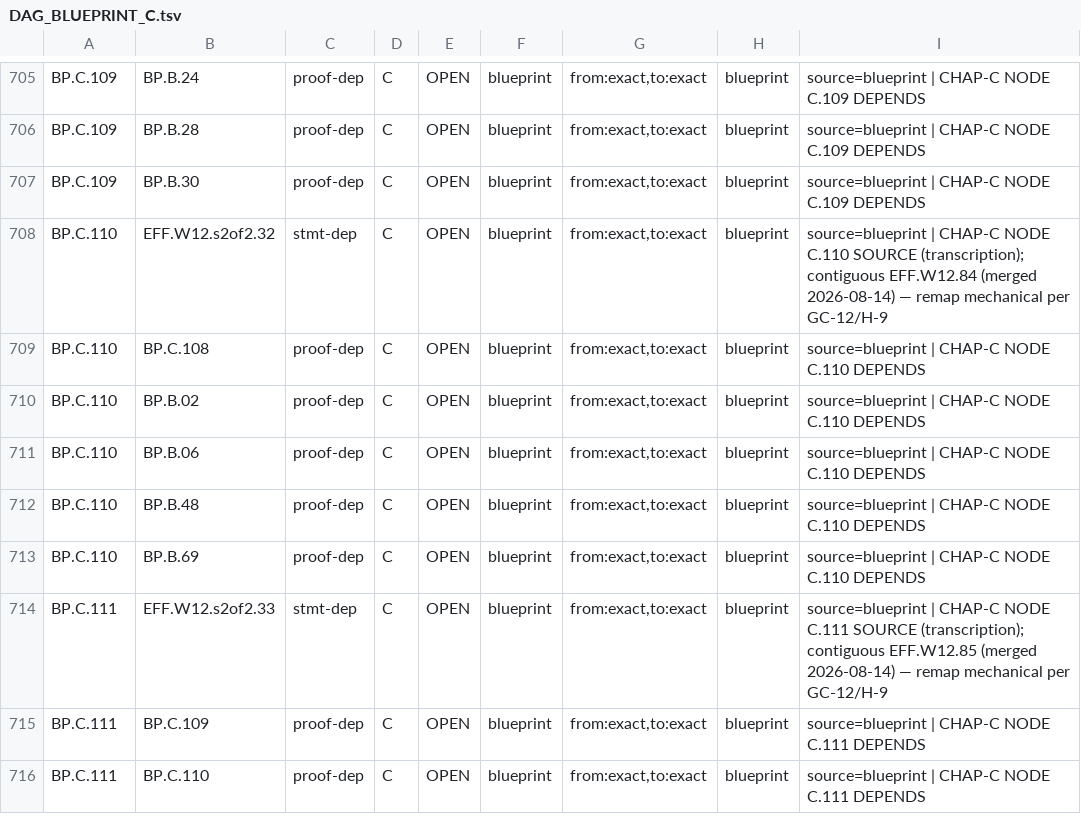
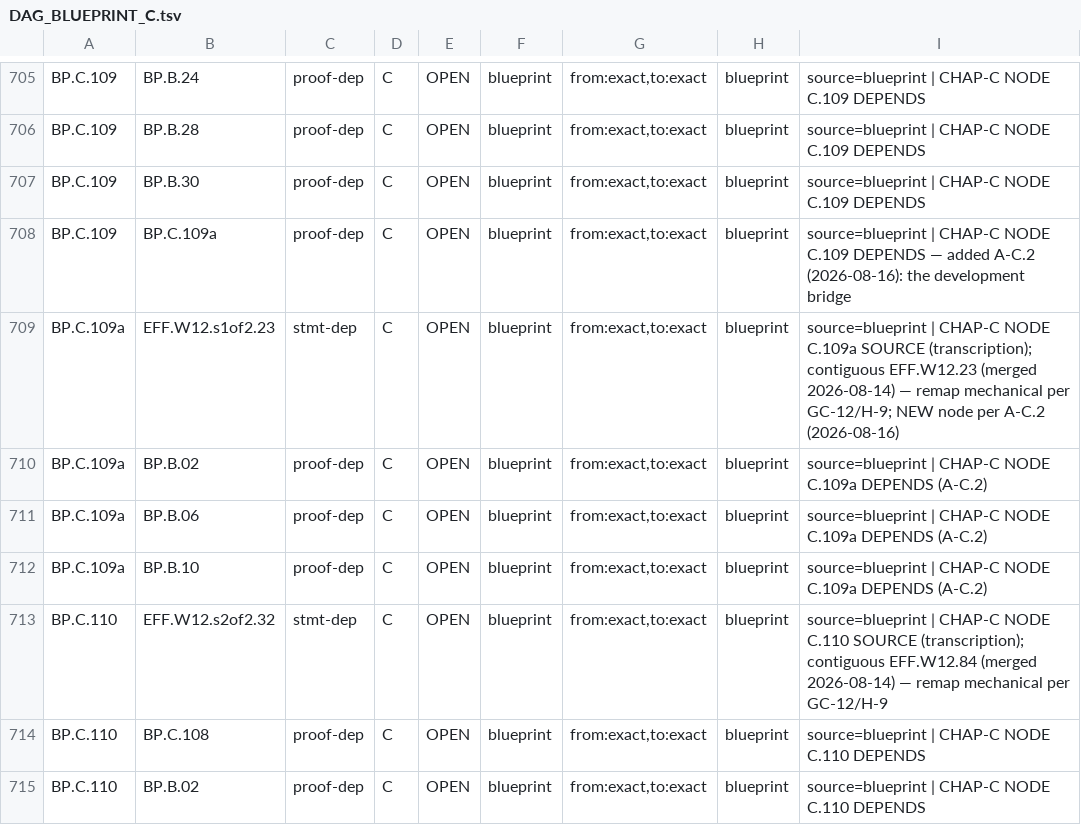
Before and after one commit to asving/p-adic-splitting-densities, a TSV file: spec/DAG_BLUEPRINT_C.tsv, drawn as a sheet; only a part is shown, gaps mark what is left out; the shorter side is filled out with more unchanged rows.

```diff
--- a/spec/DAG_BLUEPRINT_C.tsv
+++ b/spec/DAG_BLUEPRINT_C.tsv
@@ -707,2 +707,7 @@ BP.C.109	BP.B.28	proof-dep	C	OPEN	blueprint	from:exact,to:exact	blueprint	source
 BP.C.109	BP.B.30	proof-dep	C	OPEN	blueprint	from:exact,to:exact	blueprint	source=blueprint | CHAP-C NODE C.109 DEPENDS
+BP.C.109	BP.C.109a	proof-dep	C	OPEN	blueprint	from:exact,to:exact	blueprint	source=blueprint | CHAP-C NODE C.109 DEPENDS — added A-C.2 (2026-08-16): the development bridge
+BP.C.109a	EFF.W12.s1of2.23	stmt-dep	C	OPEN	blueprint	from:exact,to:exact	blueprint	source=blueprint | CHAP-C NODE C.109a SOURCE (transcription); contiguous EFF.W12.23 (merged 2026-08-14) — remap mechanical per GC-12/H-9; NEW node per A-C.2 (2026-08-16)
+BP.C.109a	BP.B.02	proof-dep	C	OPEN	blueprint	from:exact,to:exact	blueprint	source=blueprint | CHAP-C NODE C.109a DEPENDS (A-C.2)
+BP.C.109a	BP.B.06	proof-dep	C	OPEN	blueprint	from:exact,to:exact	blueprint	source=blueprint | CHAP-C NODE C.109a DEPENDS (A-C.2)
+BP.C.109a	BP.B.10	proof-dep	C	OPEN	blueprint	from:exact,to:exact	blueprint	source=blueprint | CHAP-C NODE C.109a DEPENDS (A-C.2)
 BP.C.110	EFF.W12.s2of2.32	stmt-dep	C	OPEN	blueprint	from:exact,to:exact	blueprint	source=blueprint | CHAP-C NODE C.110 SOURCE (transcription); contiguous EFF.W12.84 (merged 2026-08-14) — remap mechanical per GC-12/H-9
```
Also changed, not shown: 1 other file.
